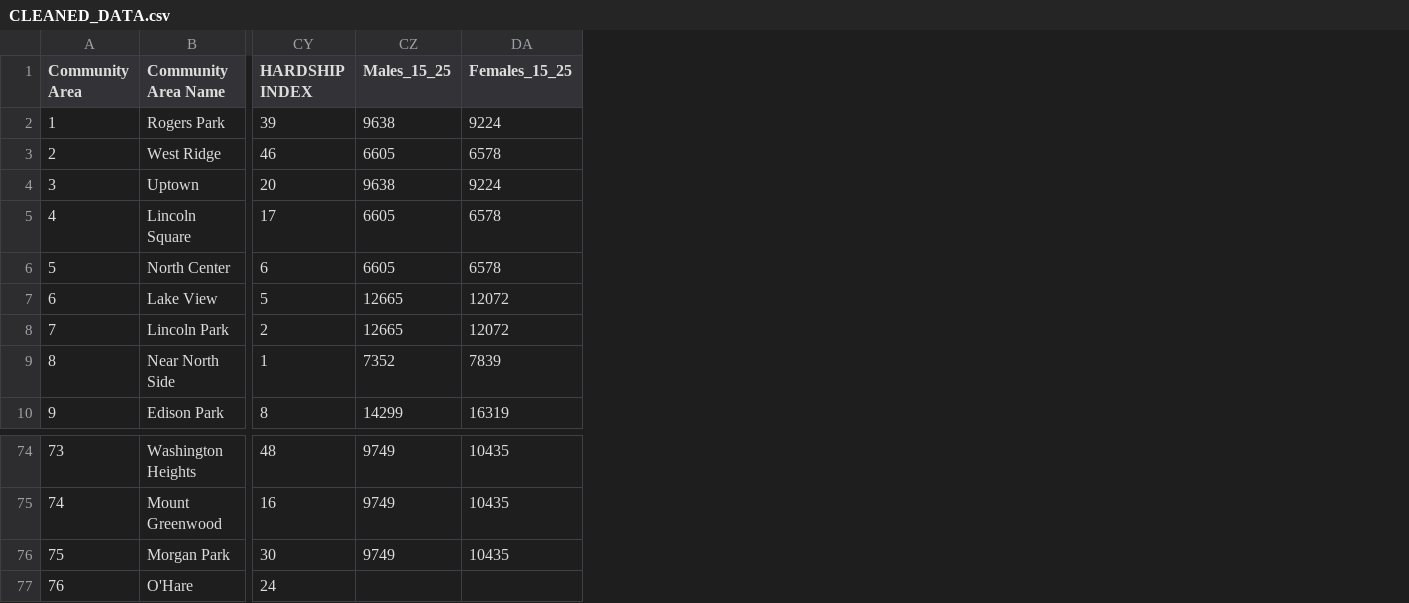
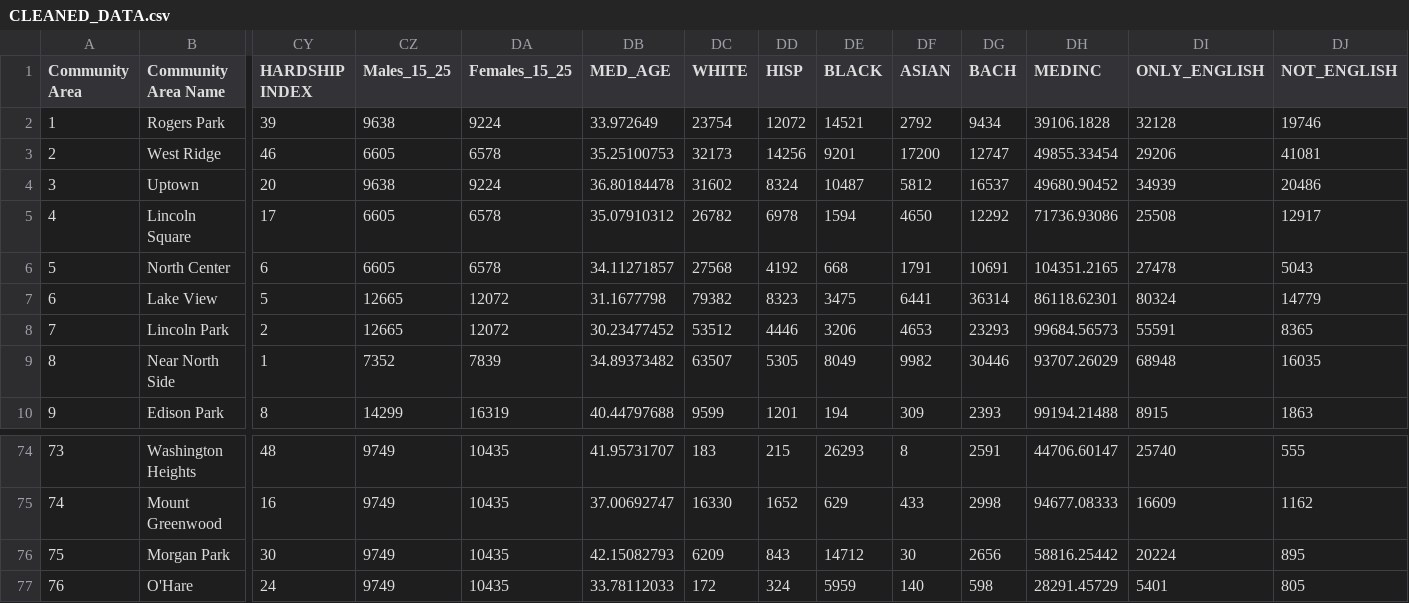
Before and after one commit to dvalverde123/Stat27420, a CSV file: CLEANED_DATA.csv, drawn as a sheet; only a part is shown, gaps mark what is left out; the diff names each change by its address in the sheet, - before the commit and + after, or states it on an @@ line.

Commit message:
added more demographic data

```diff
--- a/CLEANED_DATA.csv
+++ b/CLEANED_DATA.csv
+column DB (MED_AGE), rows 2-10: 33.972649 | 35.25100753 | 36.80184478 | 35.07910312 | 34.11271857 | 31.1677798 | 30.23477452 | 34.89373482 | 40.44797688; rows 74-77: 41.95731707 | 37.00692747 | 42.15082793 | 33.78112033
+column DC (WHITE), rows 2-10: 23754 | 32173 | 31602 | 26782 | 27568 | 79382 | 53512 | 63507 | 9599; rows 74-77: 183 | 16330 | 6209 | 172
+column DD (HISP), rows 2-10: 12072 | 14256 | 8324 | 6978 | 4192 | 8323 | 4446 | 5305 | 1201; rows 74-77: 215 | 1652 | 843 | 324
+column DE (BLACK), rows 2-10: 14521 | 9201 | 10487 | 1594 | 668 | 3475 | 3206 | 8049 | 194; rows 74-77: 26293 | 629 | 14712 | 5959
+column DF (ASIAN), rows 2-10: 2792 | 17200 | 5812 | 4650 | 1791 | 6441 | 4653 | 9982 | 309; rows 74-77: 8 | 433 | 30 | 140
+column DG (BACH), rows 2-10: 9434 | 12747 | 16537 | 12292 | 10691 | 36314 | 23293 | 30446 | 2393; rows 74-77: 2591 | 2998 | 2656 | 598
+column DH (MEDINC), rows 2-10: 39106.1828 | 49855.33454 | 49680.90452 | 71736.93086 | 104351.2165 | 86118.62301 | 99684.56573 | 93707.26029 | 99194.21488; rows 74-77: 44706.60147 | 94677.08333 | 58816.25442 | 28291.45729
+column DI (ONLY_ENGLISH), rows 2-10: 32128 | 29206 | 34939 | 25508 | 27478 | 80324 | 55591 | 68948 | 8915; rows 74-77: 25740 | 16609 | 20224 | 5401
+column DJ (NOT_ENGLISH), rows 2-10: 19746 | 41081 | 20486 | 12917 | 5043 | 14779 | 8365 | 16035 | 1863; rows 74-77: 555 | 1162 | 895 | 805
-CZ77 (Males_15_25): (empty)
+CZ77 (Males_15_25): 9749
-DA77 (Females_15_25): (empty)
+DA77 (Females_15_25): 10435
```
